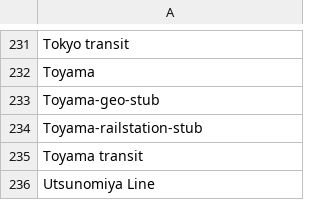
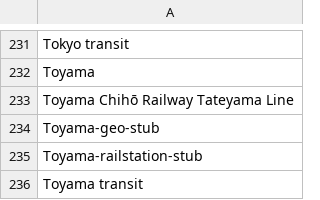
Before and after one commit to szabgab/wikipedia-to-epub.rs, a CSV file: src/navigations.csv, drawn as a sheet; only a part is shown, gaps mark what is left out; the shorter side is filled out with more unchanged rows; the diff names each change by its address in the sheet, - before the commit and + after, or states it on an @@ line.

Commit message:
add navigate

```diff
--- a/src/navigations.csv
+++ b/src/navigations.csv
+row 233: Toyama Chihō Railway Tateyama Line
```
